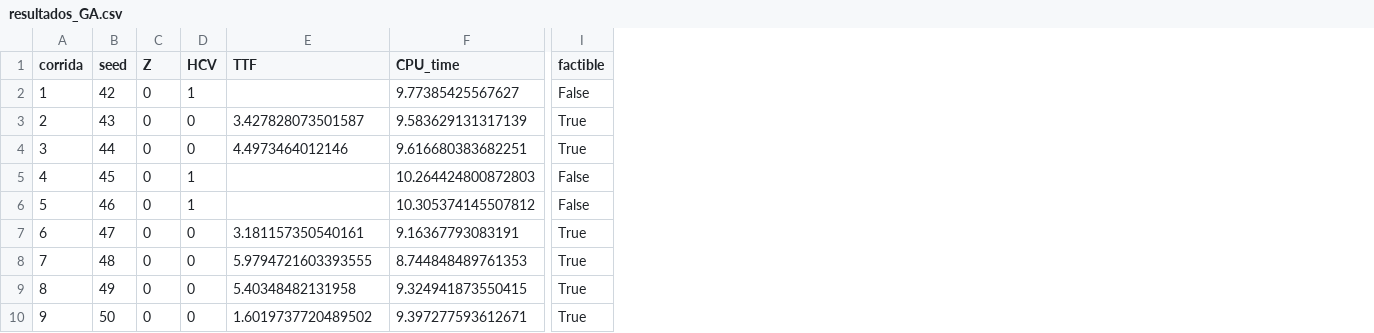
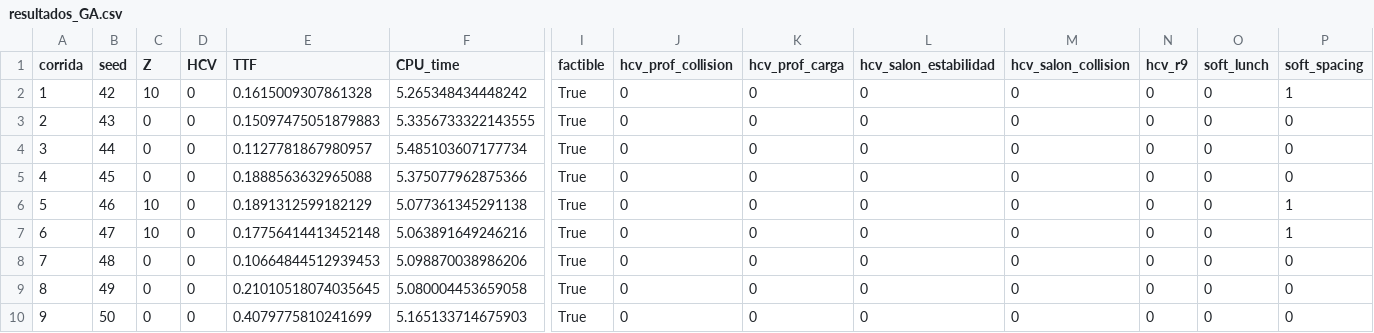
Before and after one commit to Marchitroll/uctp, a CSV file: resultados_GA.csv, drawn as a sheet; only a part is shown, gaps mark what is left out; the diff covers the shown part only; the diff names each change by its address in the sheet, - before the commit and + after, or states it on an @@ line.

```diff
--- a/resultados_GA.csv
+++ b/resultados_GA.csv
+column J (hcv_prof_collision), rows 2-10: all 0
+column K (hcv_prof_carga), rows 2-10: all 0
+column L (hcv_salon_estabilidad), rows 2-10: all 0
+column M (hcv_salon_collision), rows 2-10: all 0
+column N (hcv_r9), rows 2-10: all 0
+column O (soft_lunch), rows 2-10: all 0
+column P (soft_spacing), rows 2-10: 1 | 0 | 0 | 0 | 1 | 1 | 0 | 0 | 0
-C2 (Z): 0
+C2 (Z): 10
-D2 (HCV): 1
+D2 (HCV): 0
-E2 (TTF): (empty)
+E2 (TTF): 0.1615009307861328
-F2 (CPU_time): 9.77385425567627
+F2 (CPU_time): 5.265348434448242
-I2 (factible): False
+I2 (factible): True
-E3 (TTF): 3.427828073501587
+E3 (TTF): 0.15097475051879883
-F3 (CPU_time): 9.583629131317139
+F3 (CPU_time): 5.3356733322143555
-E4 (TTF): 4.4973464012146
+E4 (TTF): 0.1127781867980957
-F4 (CPU_time): 9.616680383682251
+F4 (CPU_time): 5.485103607177734
-D5:D6 (HCV): 1
+D5:D6 (HCV): 0
-E5 (TTF): (empty)
+E5 (TTF): 0.1888563632965088
-F5 (CPU_time): 10.264424800872803
+F5 (CPU_time): 5.375077962875366
-I5:I6 (factible): False
+I5:I6 (factible): True
-C6:C7 (Z): 0
+C6:C7 (Z): 10
-E6 (TTF): (empty)
+E6 (TTF): 0.1891312599182129
-F6 (CPU_time): 10.305374145507812
+F6 (CPU_time): 5.077361345291138
-E7 (TTF): 3.181157350540161
+E7 (TTF): 0.17756414413452148
-F7 (CPU_time): 9.16367793083191
+F7 (CPU_time): 5.063891649246216
-E8 (TTF): 5.9794721603393555
+E8 (TTF): 0.10664844512939453
-F8 (CPU_time): 8.744848489761353
+F8 (CPU_time): 5.098870038986206
-E9 (TTF): 5.40348482131958
+E9 (TTF): 0.21010518074035645
-F9 (CPU_time): 9.324941873550415
+F9 (CPU_time): 5.080004453659058
-E10 (TTF): 1.6019737720489502
+E10 (TTF): 0.4079775810241699
-F10 (CPU_time): 9.397277593612671
+F10 (CPU_time): 5.165133714675903
```
Also changed, not shown: 10 removed rows and 4 edited cells elsewhere in this file, horarios_pequena/MIP/ciclo_Nivel_03/camino_1.csv, horarios_pequena/MIP/ciclo_Nivel_03/camino_2.csv, 18 other files.
